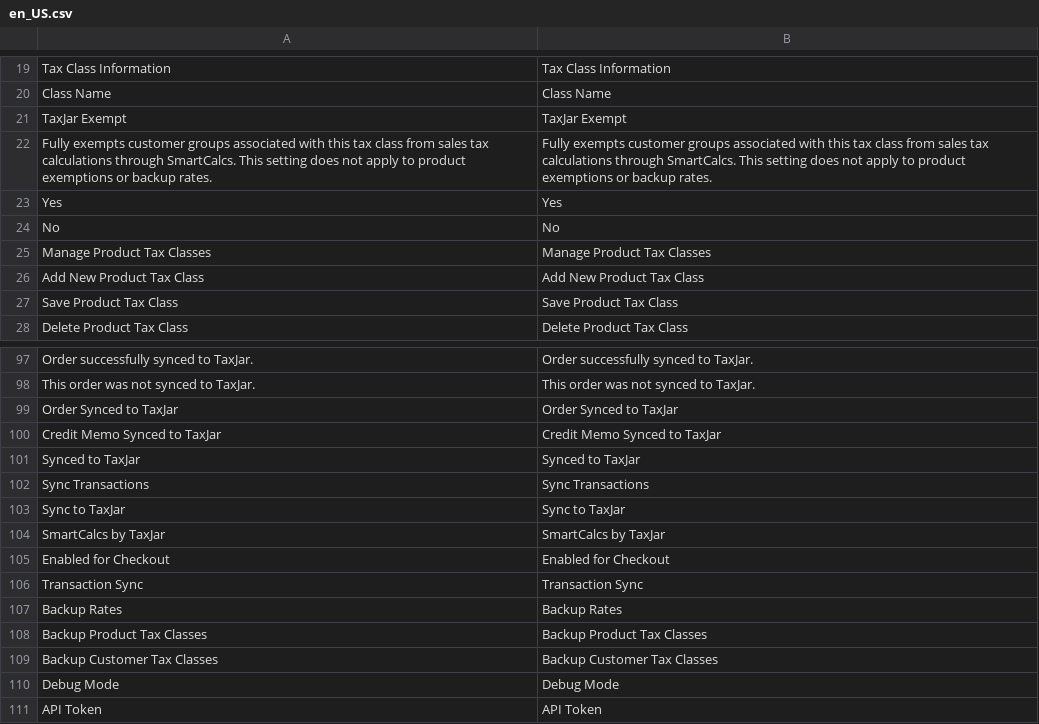
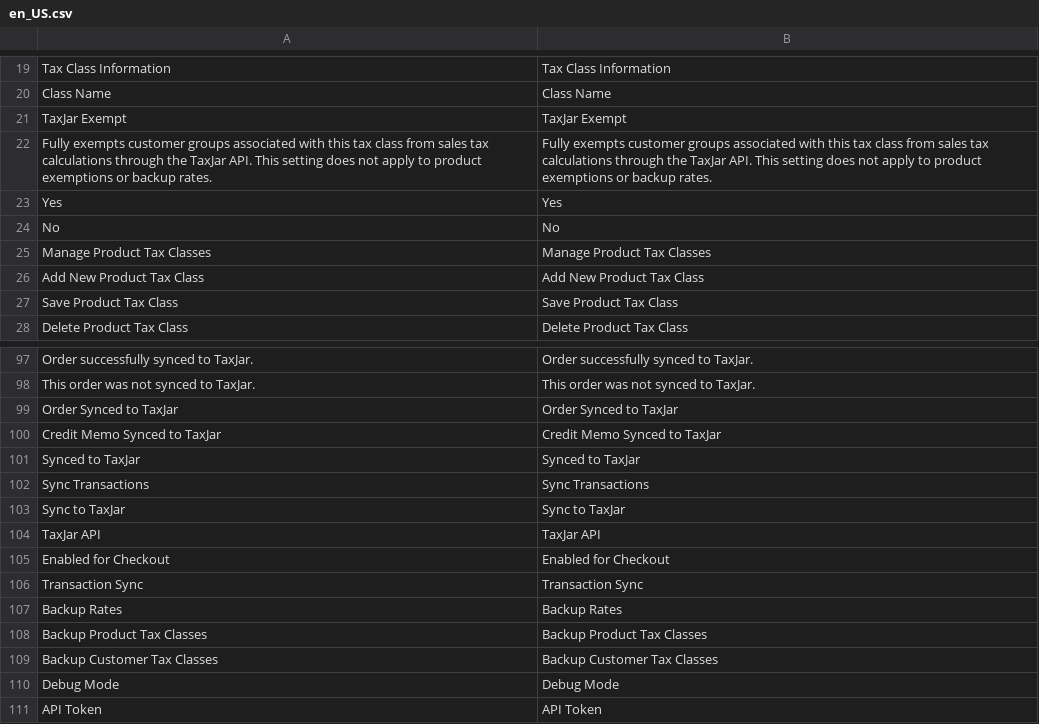
Before and after one commit to taxjar/taxjar-magento2-extension, a CSV file: i18n/en_US.csv, drawn as a sheet; only a part is shown, gaps mark what is left out; removed rows and columns are numbered as before the commit, all else as after; the diff names each change by its address in the sheet, - before the commit and + after, or states it on an @@ line.

Commit message:
Replace the public-facing uses of SmartCalcs

```diff
--- a/i18n/en_US.csv
+++ b/i18n/en_US.csv
-A22: …calculations through SmartCalcs. This setting…
+A22: …calculations through the TaxJar API. This setting…
-B22: …calculations through SmartCalcs. This setting…
+B22: …calculations through the TaxJar API. This setting…
-row 104: SmartCalcs by TaxJar | SmartCalcs by TaxJar
+row 104: TaxJar API | TaxJar API
```
Also changed, not shown: 3 other files.
